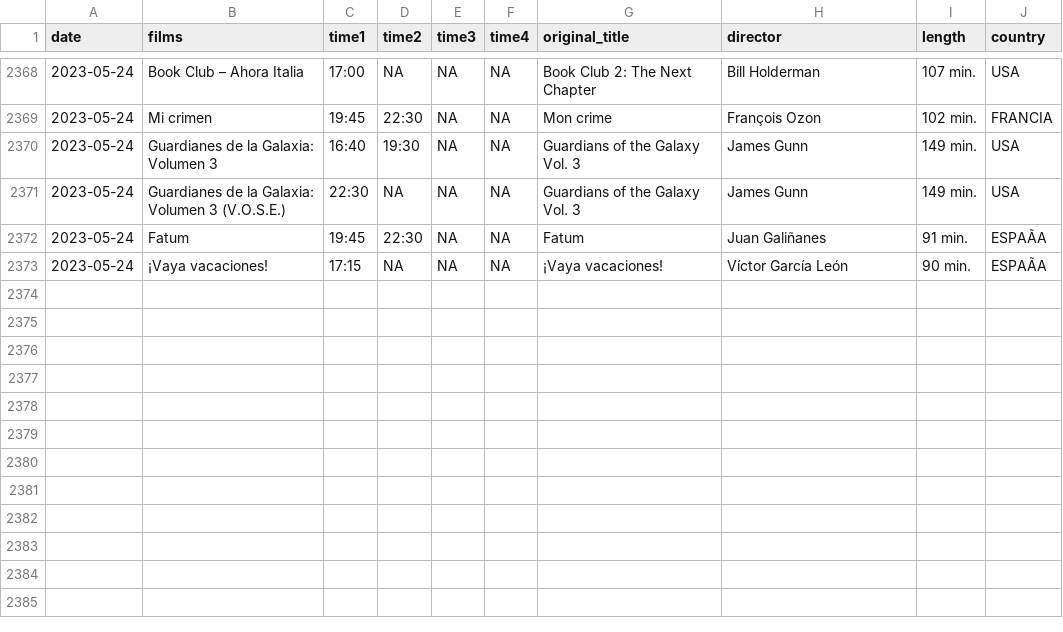
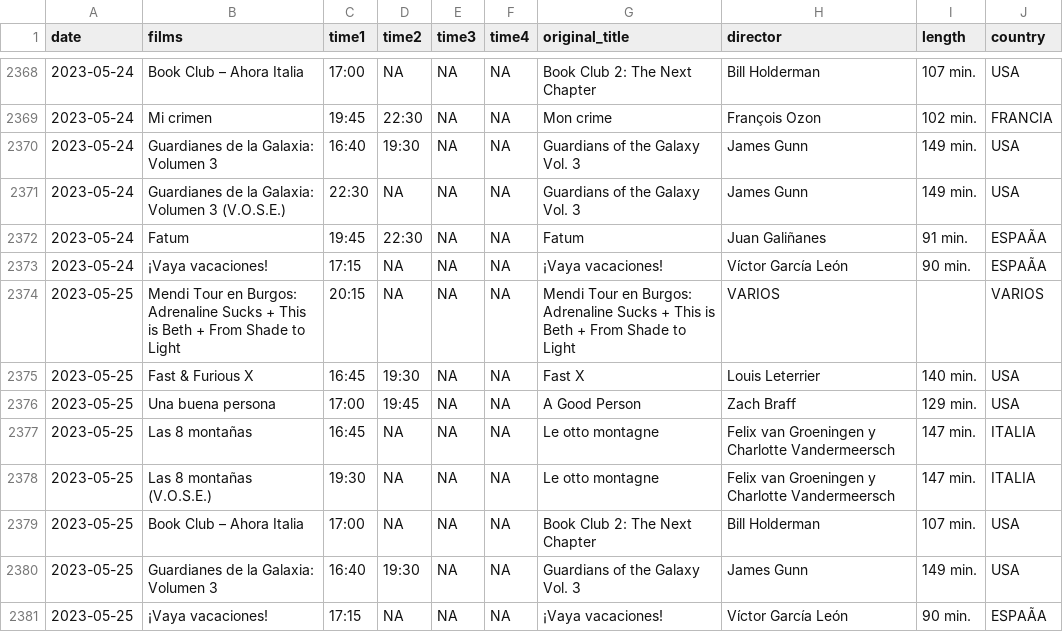
Before and after one commit to GuilleDiaz7/Automatic-Web-Scraping-of-A-Local-Cinema, a CSV file: data/films_van_golem.csv, drawn as a sheet; only a part is shown, gaps mark what is left out; the diff names each change by its address in the sheet, - before the commit and + after, or states it on an @@ line.

```diff
--- a/data/films_van_golem.csv
+++ b/data/films_van_golem.csv
+row 2374: 2023-05-25 | Mendi Tour en Burgos: Adrenaline Sucks + This is Beth + From Shade to Light | 20:15 | NA | NA | NA | Mendi Tour en Burgos: Adrenaline Sucks + This is Beth + From Shade to Light | VARIOS |  | VARIOS
+row 2375: 2023-05-25 | Fast & Furious X | 16:45 | 19:30 | NA | NA | Fast X | Louis Leterrier | 140 min. | USA
+row 2376: 2023-05-25 | Una buena persona | 17:00 | 19:45 | NA | NA | A Good Person | Zach Braff | 129 min. | USA
+row 2377: 2023-05-25 | Las 8 montañas | 16:45 | NA | NA | NA | Le otto montagne | Felix van Groeningen y Charlotte Vandermeersch | 147 min. | ITALIA
+row 2378: 2023-05-25 | Las 8 montañas (V.O.S.E.) | 19:30 | NA | NA | NA | Le otto montagne | Felix van Groeningen y Charlotte Vandermeersch | 147 min. | ITALIA
+row 2379: 2023-05-25 | Book Club – Ahora Italia | 17:00 | NA | NA | NA | Book Club 2: The Next Chapter | Bill Holderman | 107 min. | USA
+row 2380: 2023-05-25 | Guardianes de la Galaxia: Volumen 3 | 16:40 | 19:30 | NA | NA | Guardians of the Galaxy Vol. 3 | James Gunn | 149 min. | USA
+row 2381: 2023-05-25 | ¡Vaya vacaciones! | 17:15 | NA | NA | NA | ¡Vaya vacaciones! | Víctor García León | 90 min. | ESPAÃA
```
